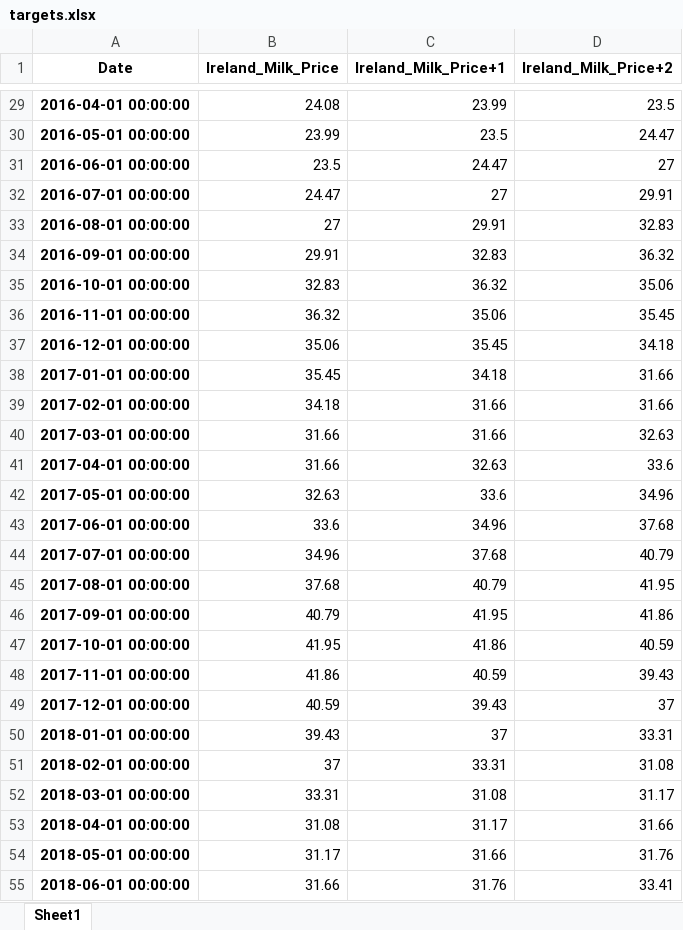
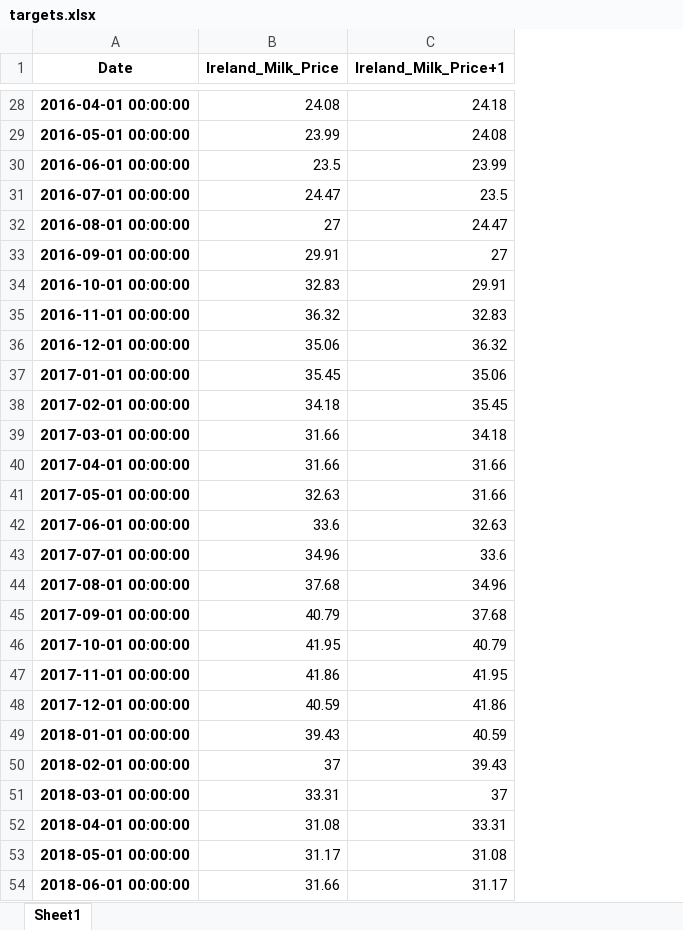
Before and after one commit to lilwenn/MTU_Project, an Excel workbook: spreadsheet/targets.xlsx, sheet Sheet1, drawn as a sheet; only a part is shown, gaps mark what is left out; values as stored, in another font and other column widths than the file's, no borders; removed rows and columns are numbered as before the commit, all else as after; the diff covers the shown part only; the diff names each change by its address in the sheet, - before the commit and + after, or states it on an @@ line.

```diff
--- a/spreadsheet/targets.xlsx (sheet Sheet1)
+++ b/spreadsheet/targets.xlsx (sheet Sheet1)
-column D (Ireland_Milk_Price+2), rows 29-55: 23.5 | 24.47 | 27 | 29.91 | 32.83 | 36.32 | 35.06 | 35.45 | 34.18 | 31.66 | 31.66 | 32.63 | 33.6 | 34.96 | 37.68 | 40.79 | 41.95 | 41.86 | 40.59 | 39.43 | 37 | 33.31 | 31.08 | 31.17 | 31.66 | 31.76 | 33.41
-C28 (Ireland_Milk_Price+1): 23.99
+C28 (Ireland_Milk_Price+1): 24.18
-C29 (Ireland_Milk_Price+1): 23.5
+C29 (Ireland_Milk_Price+1): 24.08
-C30 (Ireland_Milk_Price+1): 24.47
+C30 (Ireland_Milk_Price+1): 23.99
-C31 (Ireland_Milk_Price+1): 27
+C31 (Ireland_Milk_Price+1): 23.5
-C32 (Ireland_Milk_Price+1): 29.91
+C32 (Ireland_Milk_Price+1): 24.47
-C33 (Ireland_Milk_Price+1): 32.83
+C33 (Ireland_Milk_Price+1): 27
-C34 (Ireland_Milk_Price+1): 36.32
+C34 (Ireland_Milk_Price+1): 29.91
-C35 (Ireland_Milk_Price+1): 35.06
+C35 (Ireland_Milk_Price+1): 32.83
-C36 (Ireland_Milk_Price+1): 35.45
+C36 (Ireland_Milk_Price+1): 36.32
-C37 (Ireland_Milk_Price+1): 34.18
+C37 (Ireland_Milk_Price+1): 35.06
-C38 (Ireland_Milk_Price+1): 31.66
+C38 (Ireland_Milk_Price+1): 35.45
-C39 (Ireland_Milk_Price+1): 31.66
+C39 (Ireland_Milk_Price+1): 34.18
-C40 (Ireland_Milk_Price+1): 32.63
+C40 (Ireland_Milk_Price+1): 31.66
-C41 (Ireland_Milk_Price+1): 33.6
+C41 (Ireland_Milk_Price+1): 31.66
-C42 (Ireland_Milk_Price+1): 34.96
+C42 (Ireland_Milk_Price+1): 32.63
-C43 (Ireland_Milk_Price+1): 37.68
+C43 (Ireland_Milk_Price+1): 33.6
-C44 (Ireland_Milk_Price+1): 40.79
+C44 (Ireland_Milk_Price+1): 34.96
-C45 (Ireland_Milk_Price+1): 41.95
+C45 (Ireland_Milk_Price+1): 37.68
-C46 (Ireland_Milk_Price+1): 41.86
+C46 (Ireland_Milk_Price+1): 40.79
-C47 (Ireland_Milk_Price+1): 40.59
+C47 (Ireland_Milk_Price+1): 41.95
-C48 (Ireland_Milk_Price+1): 39.43
+C48 (Ireland_Milk_Price+1): 41.86
-C49 (Ireland_Milk_Price+1): 37
+C49 (Ireland_Milk_Price+1): 40.59
-C50 (Ireland_Milk_Price+1): 33.31
+C50 (Ireland_Milk_Price+1): 39.43
-C51 (Ireland_Milk_Price+1): 31.08
+C51 (Ireland_Milk_Price+1): 37
-C52 (Ireland_Milk_Price+1): 31.17
+C52 (Ireland_Milk_Price+1): 33.31
-C53 (Ireland_Milk_Price+1): 31.66
+C53 (Ireland_Milk_Price+1): 31.08
-C54 (Ireland_Milk_Price+1): 31.76
+C54 (Ireland_Milk_Price+1): 31.17
```
Also changed, not shown: 2 added rows, 1 removed row and 91 edited cells elsewhere in this sheet, spreadsheet/Data.xlsx, spreadsheet/Model_Performance_Metrics.xlsx, 11 other files.
